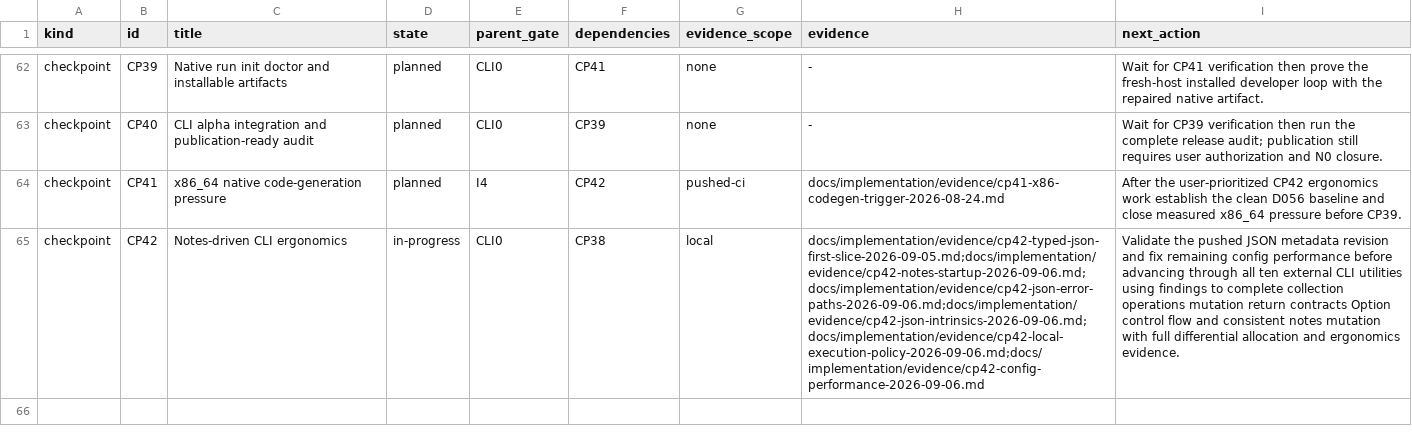
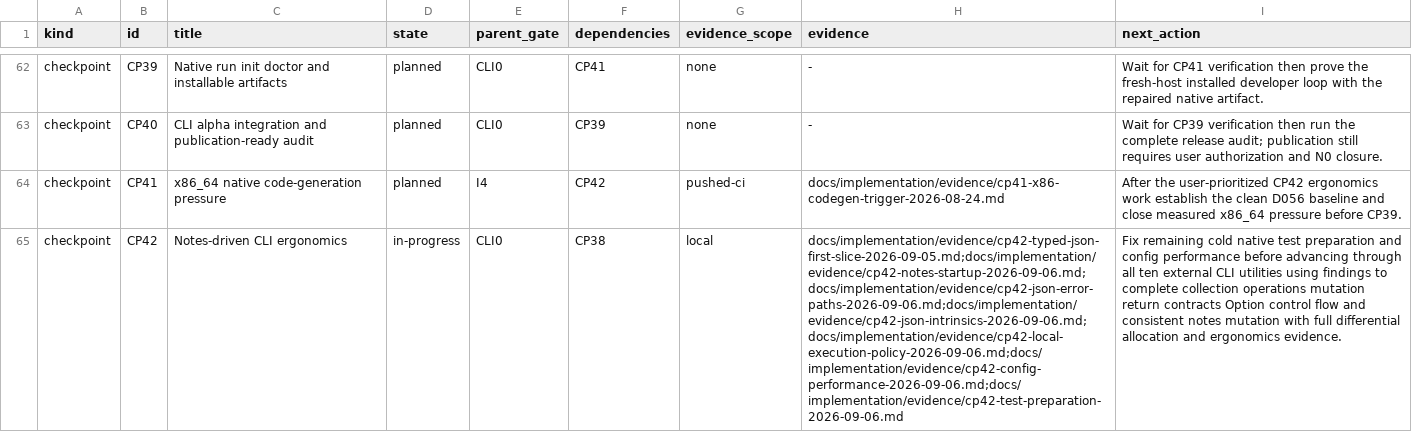
Before and after one commit to avacadorun-dev/marimay, a TSV file: docs/implementation/roadmap.tsv, drawn as a sheet; only a part is shown, gaps mark what is left out; the diff names each change by its address in the sheet, - before the commit and + after, or states it on an @@ line.

Commit message:
perf: prepare CLI test bytecode once per invocation

```diff
--- a/docs/implementation/roadmap.tsv
+++ b/docs/implementation/roadmap.tsv
-H65 (evidence): docs/implementation/evidence/cp42-typed-json-first-slice-2026-09-05.md;docs/implementation/evidence/cp42-notes-startup-2026-09-06.md;docs/implementation/evidence/cp42-json-error-paths-2026-09-06.md;docs/implementation/evidence/cp42-json-intrinsics-2026-09-06.md;docs/implementation/evidence/cp42-local-execution-policy-2026-09-06.md;docs/implementation/evidence/cp42-config-performance-2026-09-06.md
+H65 (evidence): docs/implementation/evidence/cp42-typed-json-first-slice-2026-09-05.md;docs/implementation/evidence/cp42-notes-startup-2026-09-06.md;docs/implementation/evidence/cp42-json-error-paths-2026-09-06.md;docs/implementation/evidence/cp42-json-intrinsics-2026-09-06.md;docs/implementation/evidence/cp42-local-execution-policy-2026-09-06.md;docs/implementation/evidence/cp42-config-performance-2026-09-06.md;docs/implementation/evidence/cp42-test-preparation-2026-09-06.md
-I65 (next_action): Validate the pushed JSON metadata revision and fix remaining config performance…
+I65 (next_action): Fix remaining cold native test preparation and config performance…
```
Also changed, not shown: 14 other files.
